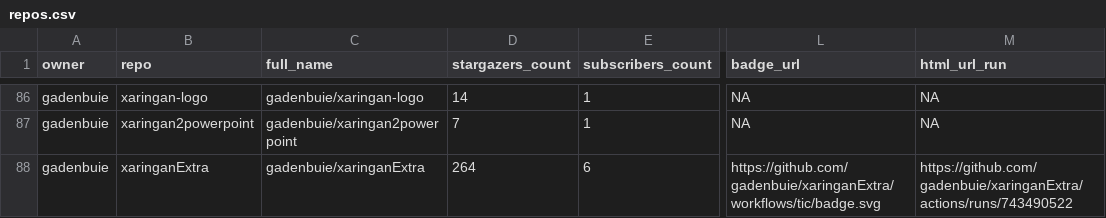
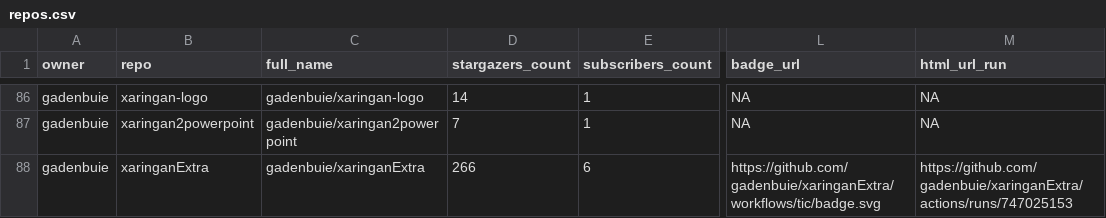
Before and after one commit to andrewcstewart/gha-dashboard, a CSV file: repos.csv, drawn as a sheet; only a part is shown, gaps mark what is left out; the diff covers the shown part only; the diff names each change by its address in the sheet, - before the commit and + after, or states it on an @@ line.

```diff
--- a/repos.csv
+++ b/repos.csv
-D88 (stargazers_count): 264
+D88 (stargazers_count): 266
-M88 (html_url_run): https://github.com/gadenbuie/xaringanExtra/actions/runs/743490522
+M88 (html_url_run): https://github.com/gadenbuie/xaringanExtra/actions/runs/747025153
```
Also changed, not shown: 10 edited cells elsewhere in this file, 1 other file.
